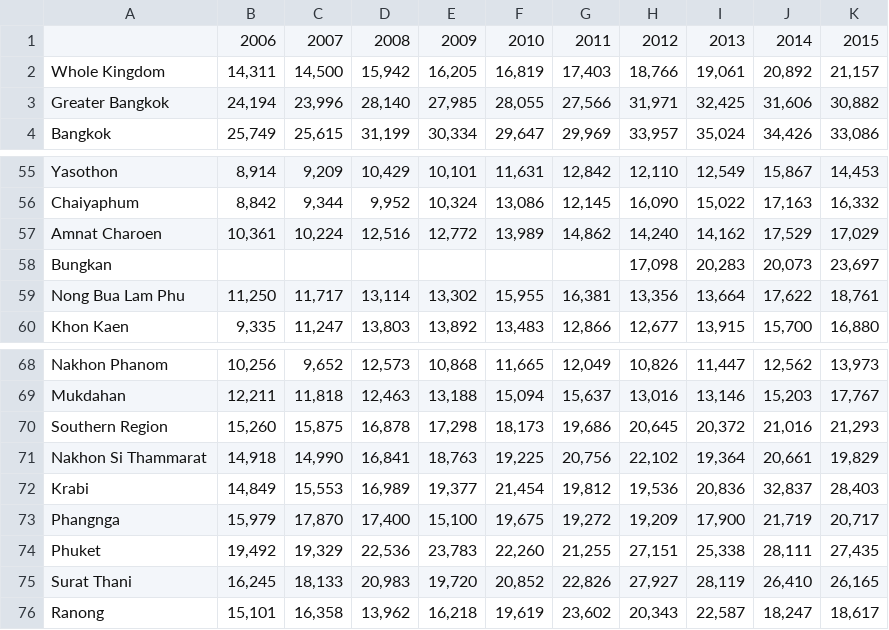
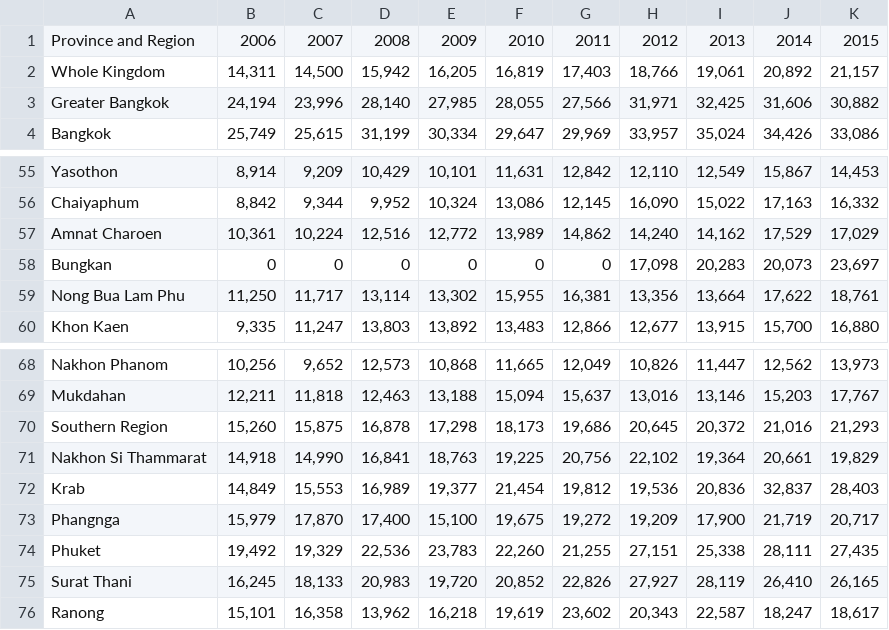
Before and after one commit to itsmelonely/Average-Expenses-Per-Household, a CSV file: expenditure.csv, drawn as a sheet; only a part is shown, gaps mark what is left out; the diff names each change by its address in the sheet, - before the commit and + after, or states it on an @@ line.

```diff
--- a/expenditure.csv
+++ b/expenditure.csv
-A1: (empty)
+A1: Province and Region
-B58: (empty)
+B58: 0
-C58: (empty)
+C58: 0
-D58: (empty)
+D58: 0
-E58: (empty)
+E58: 0
-F58: (empty)
+F58: 0
-G58: (empty)
+G58: 0
-A72: Krabi
+A72: Krab
```
Also changed, not shown: 2 other files.
